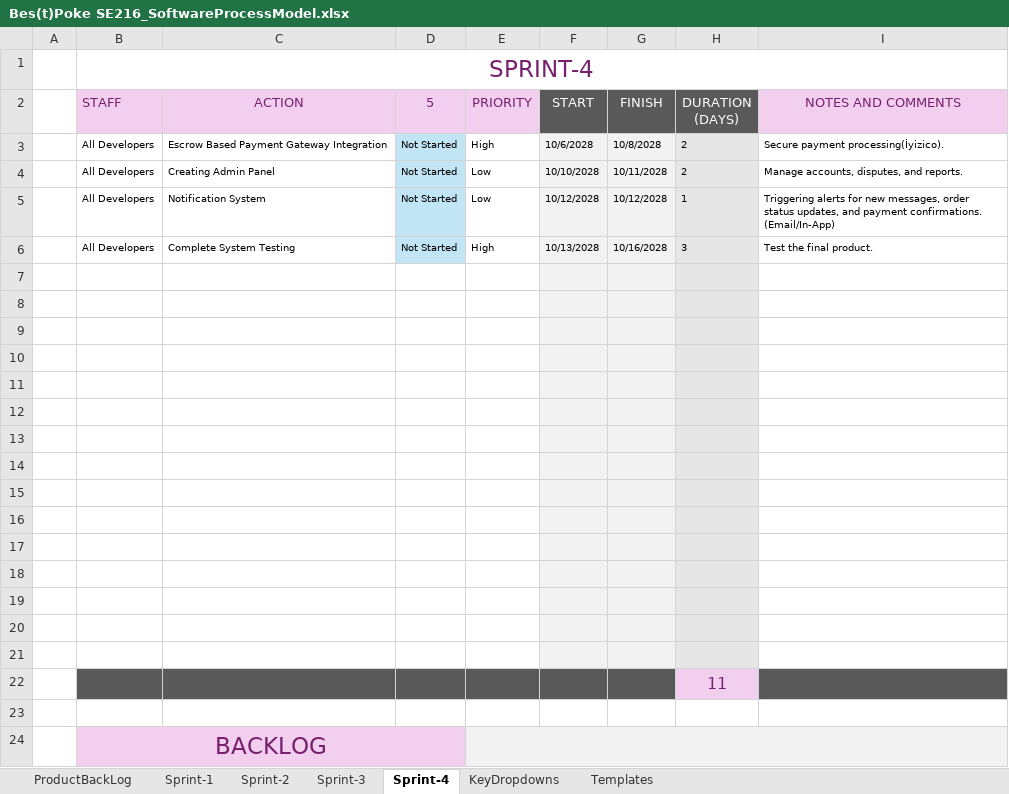
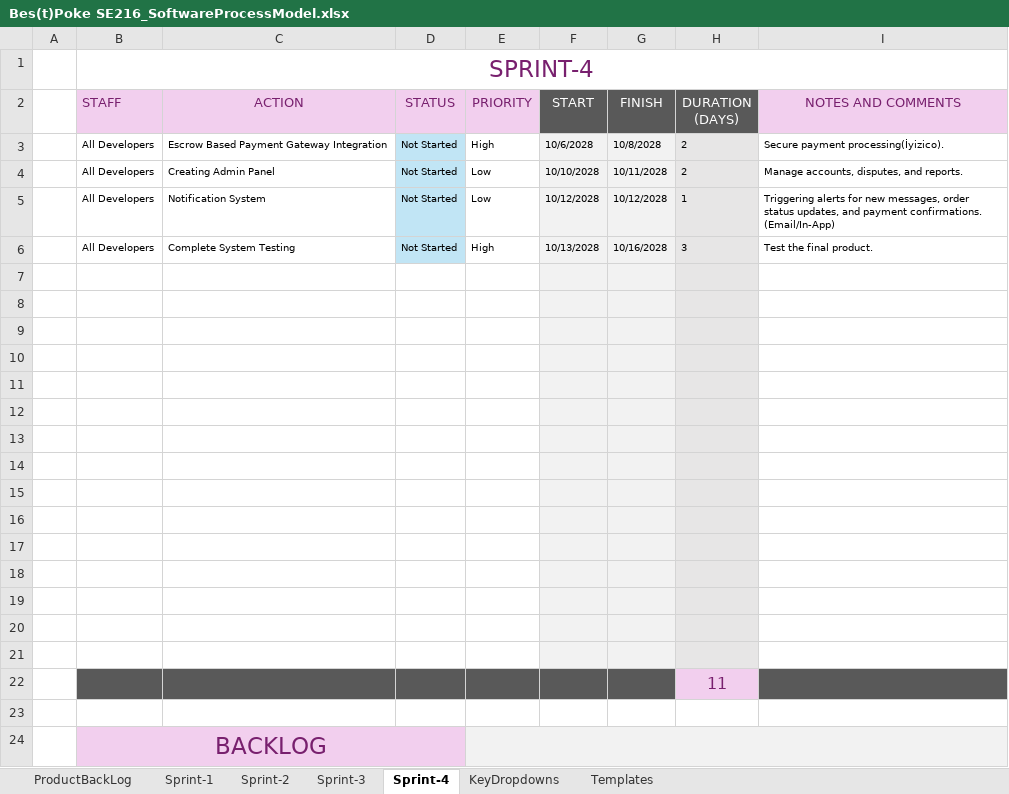
Before and after one commit to ABarisK/Se216grup2, an Excel workbook: Bes(t)Poke SE216_SoftwareProcessModel.xlsx, sheet Sprint-4, drawn as a sheet; values as stored, in another font and other column widths than the file's, no borders; charts and pictures and conditional formats not drawn; the diff names each change by its address in the sheet, - before the commit and + after, or states it on an @@ line.

Commit message:
updated

```diff
--- a/Bes(t)Poke SE216_SoftwareProcessModel.xlsx (sheet Sprint-4)
+++ b/Bes(t)Poke SE216_SoftwareProcessModel.xlsx (sheet Sprint-4)
-D2: 5
+D2: STATUS
```
